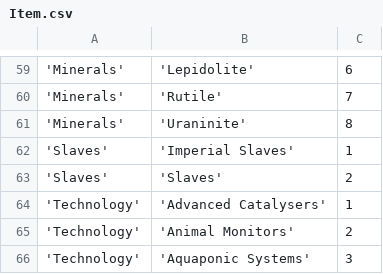
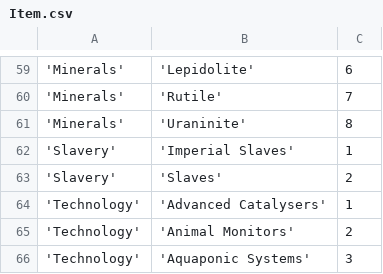
Before and after one commit to eyeonus/Trade-Dangerous, a CSV file: data/Item.csv, drawn as a sheet; only a part is shown, gaps mark what is left out; the diff names each change by its address in the sheet, - before the commit and + after, or states it on an @@ line.

Commit message:
Handle item and category changes

```diff
--- a/data/Item.csv
+++ b/data/Item.csv
-A62:A63: 'Slaves'
+A62:A63: 'Slavery'
```
Also changed, not shown: 4 other files.
